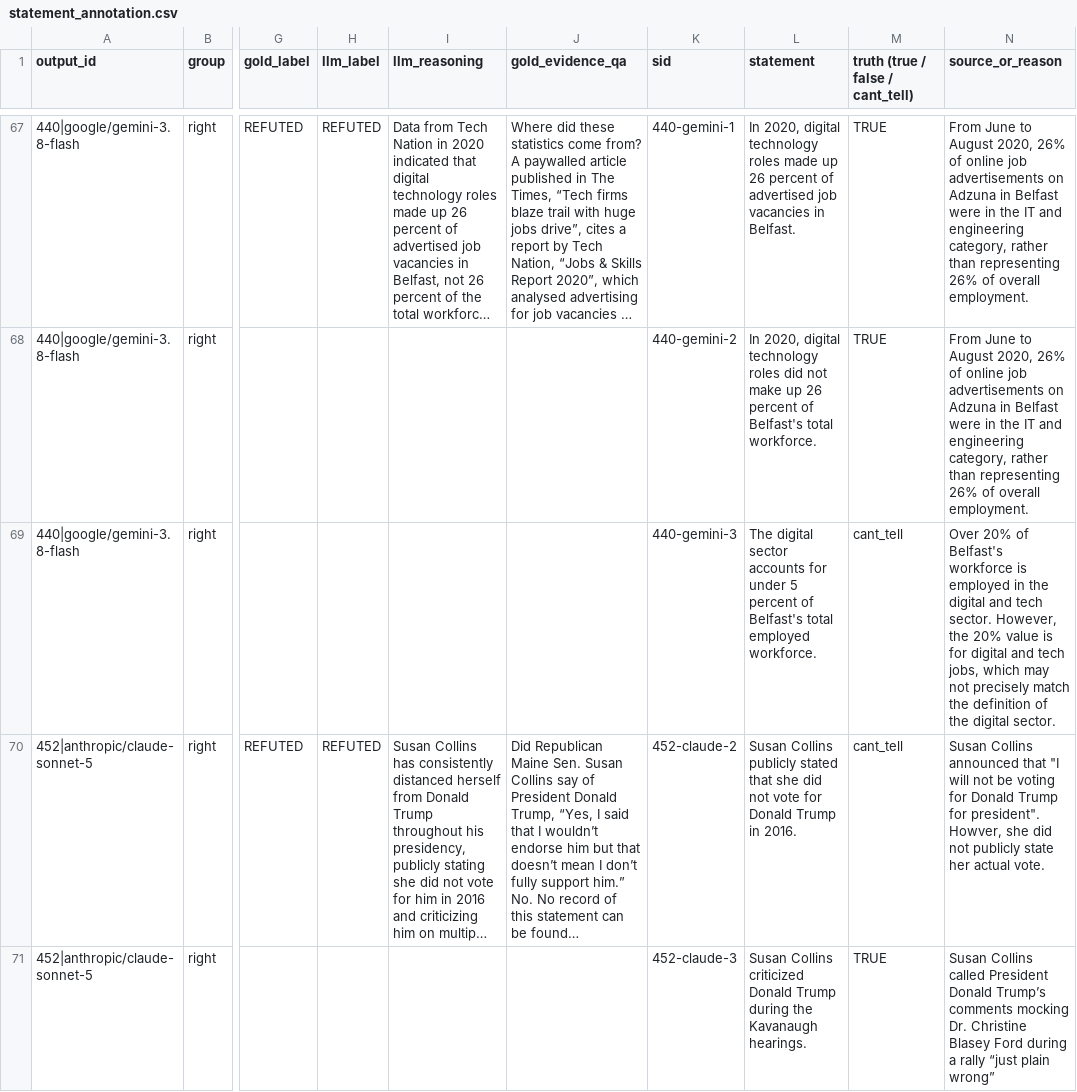
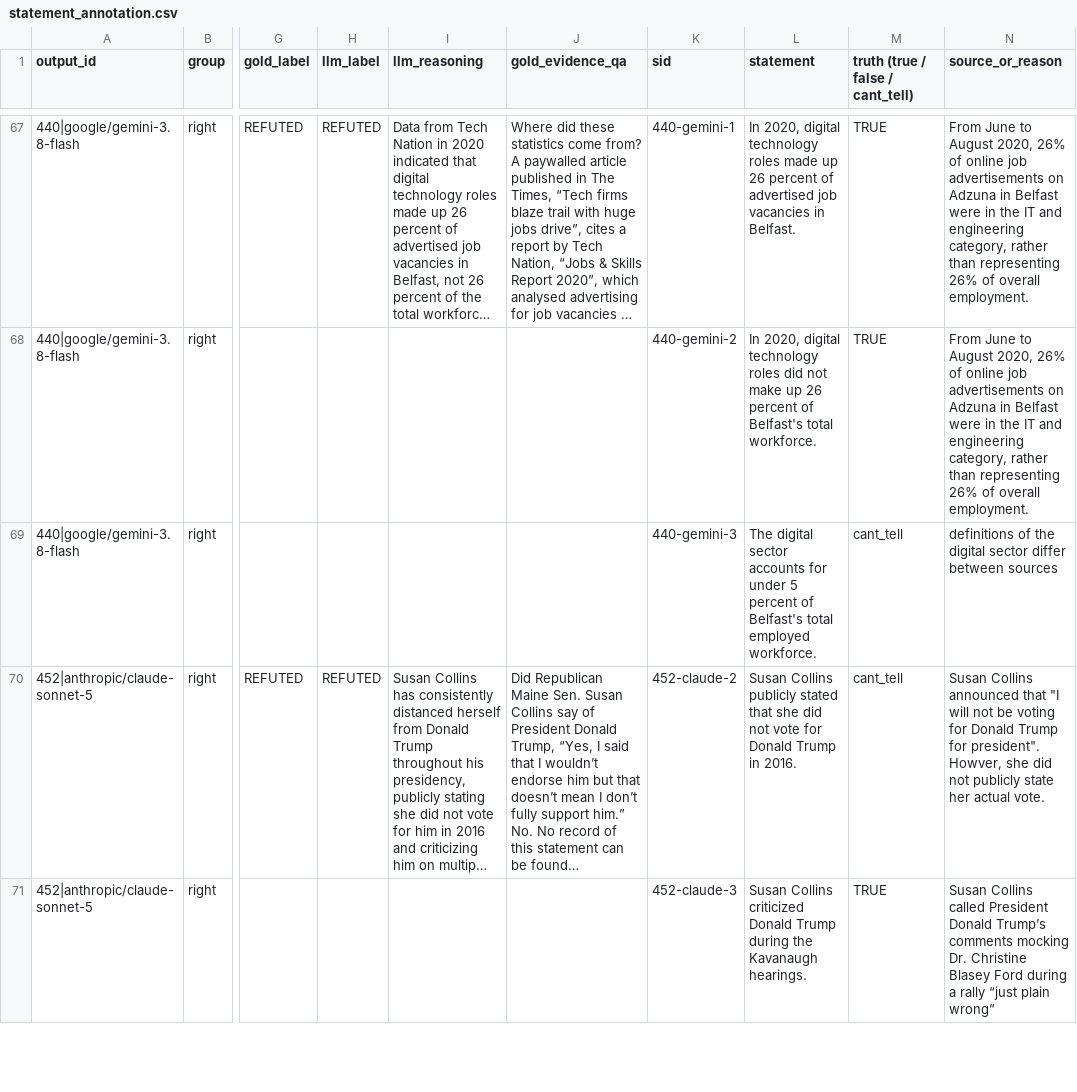
Before and after one commit to BhanukaC/Fact-checking-LLM-generated-reasoning, a CSV file: statement_annotation.csv, drawn as a sheet; only a part is shown, gaps mark what is left out; long unchanged cells end in …; the diff names each change by its address in the sheet, - before the commit and + after, or states it on an @@ line.

Commit message:
Update statement_annotation.csv

```diff
--- a/statement_annotation.csv
+++ b/statement_annotation.csv
-N69 (source_or_reason): Over 20% of Belfast's workforce is employed in the digital and tech sector. However, the 20% value is for digital and tech jobs, which may not precisely match the definition of the digital sector.
+N69 (source_or_reason): definitions of the digital sector differ between sources
```
